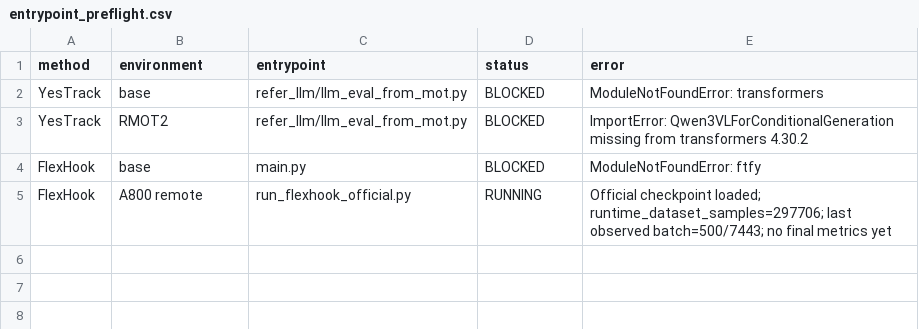
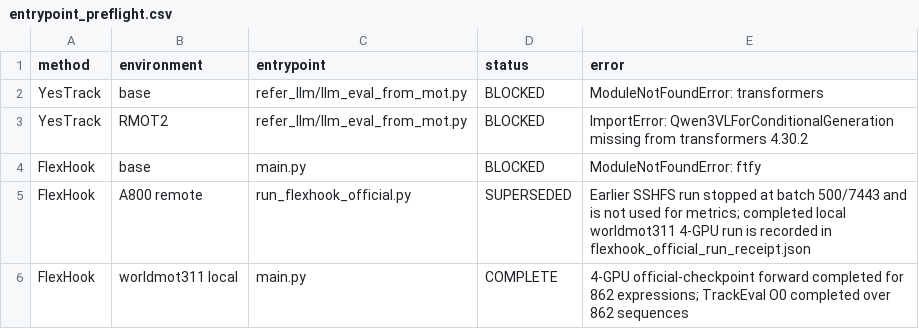
Before and after one commit to LYQ1107/JEV2RMOT, a CSV file: analysis/entrypoint_preflight.csv, drawn as a sheet.

Commit message:
Complete FlexHook reproduction and error attribution statistics

```diff
--- a/analysis/entrypoint_preflight.csv
+++ b/analysis/entrypoint_preflight.csv
@@ -4,2 +4,3 @@ YesTrack,RMOT2,refer_llm/llm_eval_from_mot.py,BLOCKED,"ImportError: Qwen3VLForCo
 FlexHook,base,main.py,BLOCKED,"ModuleNotFoundError: ftfy"
-FlexHook,A800 remote,run_flexhook_official.py,RUNNING,"Official checkpoint loaded; runtime_dataset_samples=297706; last observed batch=500/7443; no final metrics yet"
+FlexHook,A800 remote,run_flexhook_official.py,SUPERSEDED,"Earlier SSHFS run stopped at batch 500/7443 and is not used for metrics; completed local worldmot311 4-GPU run is recorded in flexhook_official_run_receipt.json"
+FlexHook,worldmot311 local,main.py,COMPLETE,"4-GPU official-checkpoint forward completed for 862 expressions; TrackEval O0 completed over 862 sequences"
```
Also changed, not shown: analysis/a800_resource_manifest.csv, analysis/candidate_coverage.csv, 24 other files.
